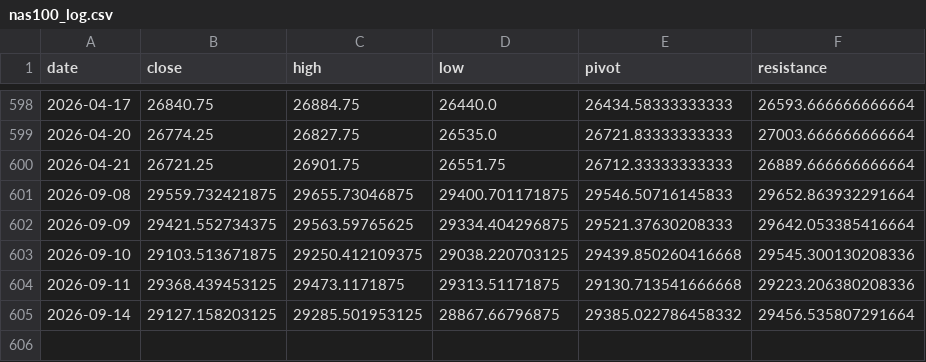
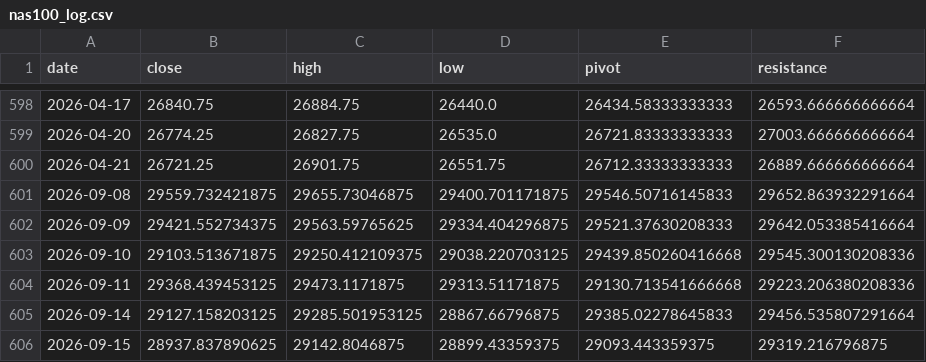
Before and after one commit to kenjtradez/portfolio-forward-test, a CSV file: nas100_log.csv, drawn as a sheet; only a part is shown, gaps mark what is left out.

```diff
--- a/nas100_log.csv
+++ b/nas100_log.csv
@@ -604,2 +604,3 @@ date,close,high,low,pivot,resistance
 2026-09-11,29368.439453125,29473.1171875,29313.51171875,29130.713541666668,29223.206380208336
-2026-09-14,29127.158203125,29285.501953125,28867.66796875,29385.022786458332,29456.535807291664
+2026-09-14,29127.158203125,29285.501953125,28867.66796875,29385.02278645833,29456.535807291664
+2026-09-15,28937.837890625,29142.8046875,28899.43359375,29093.443359375,29319.216796875
```
Also changed, not shown: connors_log.csv, donchian_log.csv, 1 other file.
